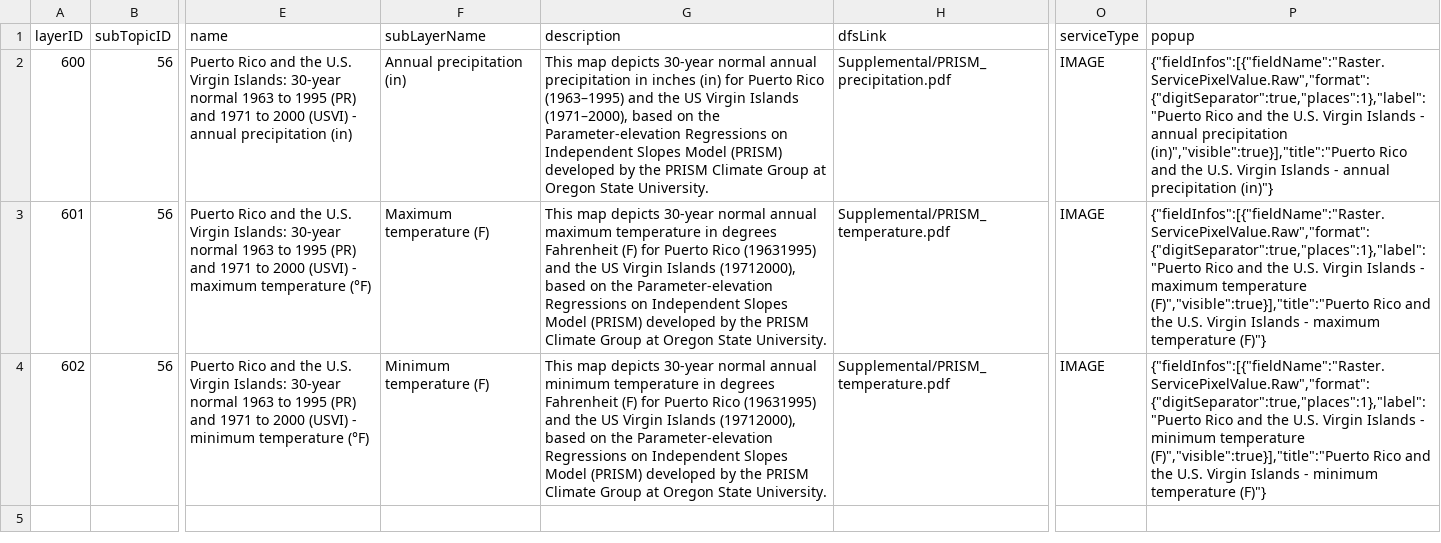
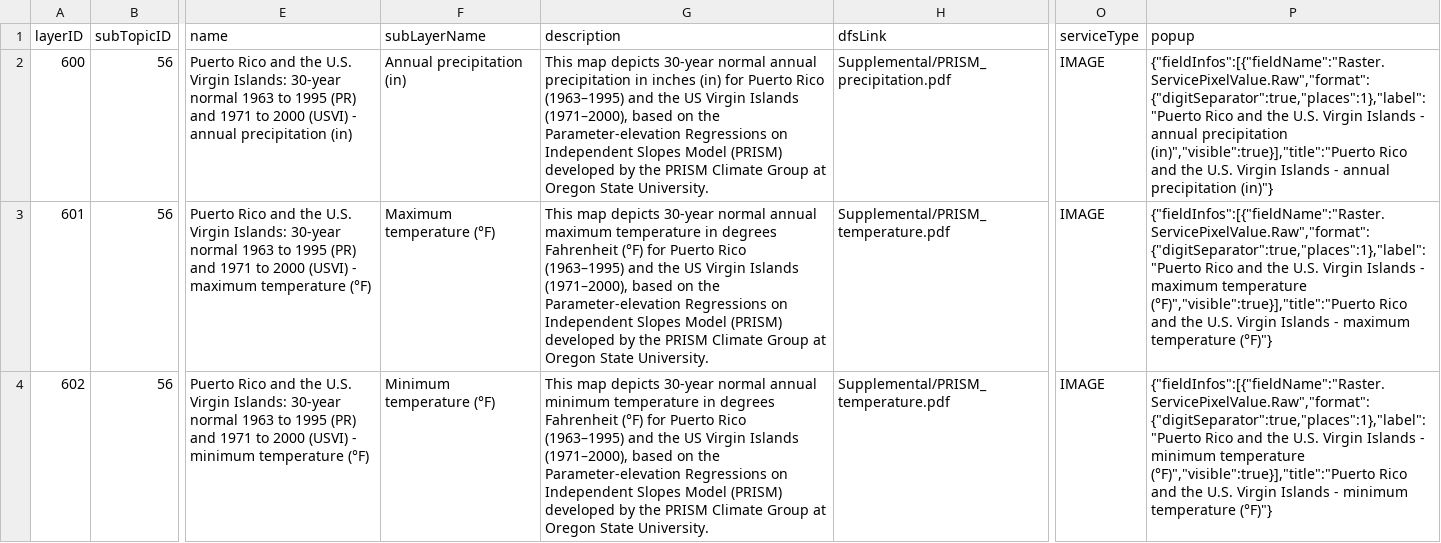
Before and after one commit to USEPA/EnviroAtlas_DB, a CSV file: changes/local/64-add-PRVI-PRISM/layers-insert.csv, drawn as a sheet; only a part is shown, gaps mark what is left out; the diff names each change by its address in the sheet, - before the commit and + after, or states it on an @@ line.

Commit message:
Update file.

```diff
--- a/changes/local/64-add-PRVI-PRISM/layers-insert.csv
+++ b/changes/local/64-add-PRVI-PRISM/layers-insert.csv
-F3 (subLayerName): Maximum temperature (F)
+F3 (subLayerName): Maximum temperature (°F)
-G3 (description): …degrees Fahrenheit (F) for Puerto Rico (19631995) and the US Virgin Islands (19712000), based on…
+G3 (description): …degrees Fahrenheit (°F) for Puerto Rico (1963–1995) and the US Virgin Islands (1971–2000), based on…
-P3 (popup): …maximum temperature (F)","visible":true}],"title":"Puerto Rico and the U.S. Virgin Islands - maximum temperature (F)"}
+P3 (popup): …maximum temperature (°F)","visible":true}],"title":"Puerto Rico and the U.S. Virgin Islands - maximum temperature (°F)"}
-F4 (subLayerName): Minimum temperature (F)
+F4 (subLayerName): Minimum temperature (°F)
-G4 (description): …degrees Fahrenheit (F) for Puerto Rico (19631995) and the US Virgin Islands (19712000), based on…
+G4 (description): …degrees Fahrenheit (°F) for Puerto Rico (1963–1995) and the US Virgin Islands (1971–2000), based on…
-P4 (popup): …minimum temperature (F)","visible":true}],"title":"Puerto Rico and the U.S. Virgin Islands - minimum temperature (F)"}
+P4 (popup): …minimum temperature (°F)","visible":true}],"title":"Puerto Rico and the U.S. Virgin Islands - minimum temperature (°F)"}
```
